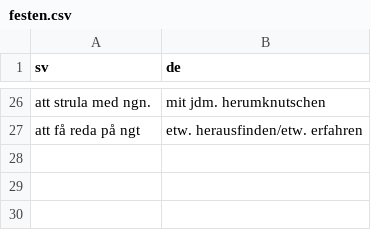
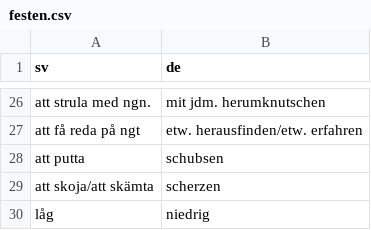
Before and after one commit to leonwatt2/vocab-backend, a CSV file: input/swedish/festen.csv, drawn as a sheet; only a part is shown, gaps mark what is left out; the diff names each change by its address in the sheet, - before the commit and + after, or states it on an @@ line.

Commit message:
[AUTO] Update data

```diff
--- a/input/swedish/festen.csv
+++ b/input/swedish/festen.csv
+row 28: att putta | schubsen
+row 29: att skoja/att skämta | scherzen
+row 30: låg | niedrig
```
Also changed, not shown: 2 other files.
